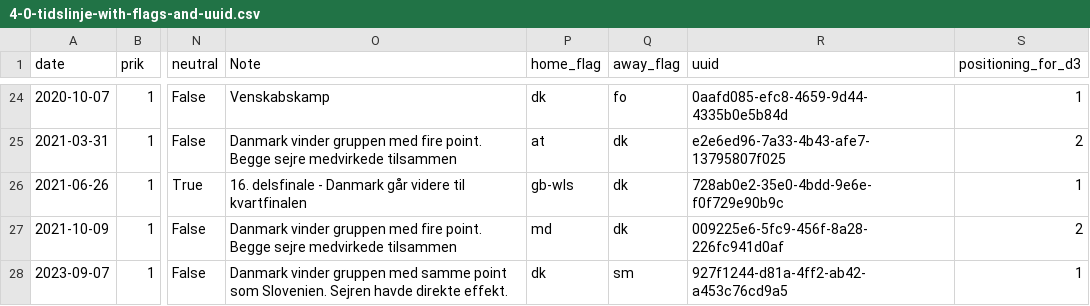
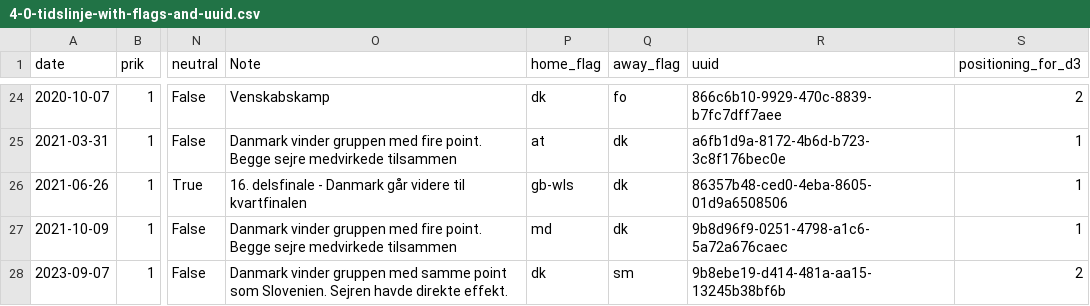
Before and after one commit to MartinDreyer/martindreyer.github.io, a CSV file: data/4-0-tidslinje-with-flags-and-uuid.csv, drawn as a sheet; only a part is shown, gaps mark what is left out; the diff covers the shown part only; the diff names each change by its address in the sheet, - before the commit and + after, or states it on an @@ line.

```diff
--- a/data/4-0-tidslinje-with-flags-and-uuid.csv
+++ b/data/4-0-tidslinje-with-flags-and-uuid.csv
-R24 (uuid): 0aafd085-efc8-4659-9d44-4335b0e5b84d
+R24 (uuid): 866c6b10-9929-470c-8839-b7fc7dff7aee
-S24 (positioning_for_d3): 1
+S24 (positioning_for_d3): 2
-R25 (uuid): e2e6ed96-7a33-4b43-afe7-13795807f025
+R25 (uuid): a6fb1d9a-8172-4b6d-b723-3c8f176bec0e
-S25 (positioning_for_d3): 2
+S25 (positioning_for_d3): 1
-R26 (uuid): 728ab0e2-35e0-4bdd-9e6e-f0f729e90b9c
+R26 (uuid): 86357b48-ced0-4eba-8605-01d9a6508506
-R27 (uuid): 009225e6-5fc9-456f-8a28-226fc941d0af
+R27 (uuid): 9b8d96f9-0251-4798-a1c6-5a72a676caec
-S27 (positioning_for_d3): 2
+S27 (positioning_for_d3): 1
-R28 (uuid): 927f1244-d81a-4ff2-ab42-a453c76cd9a5
+R28 (uuid): 9b8ebe19-d414-481a-aa15-13245b38bf6b
-S28 (positioning_for_d3): 1
+S28 (positioning_for_d3): 2
```
Also changed, not shown: 32 edited cells elsewhere in this file.
